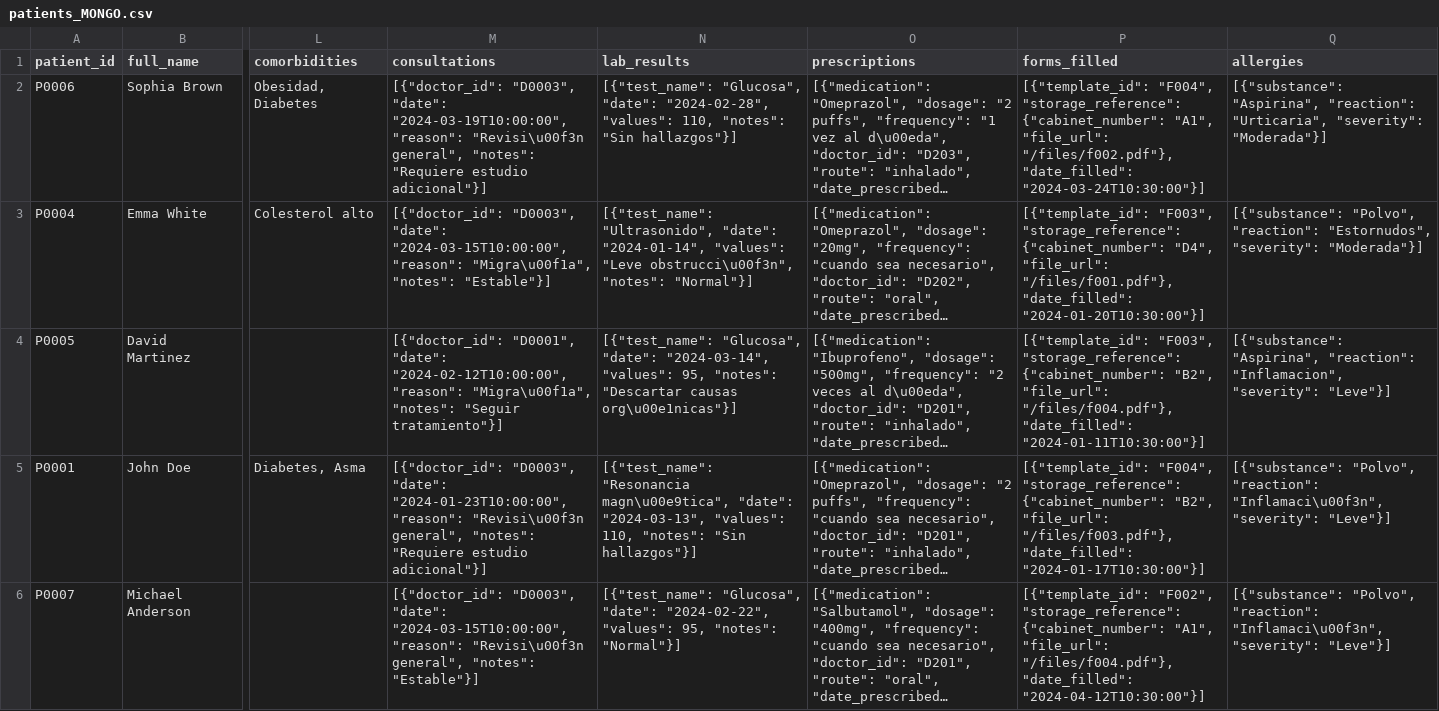
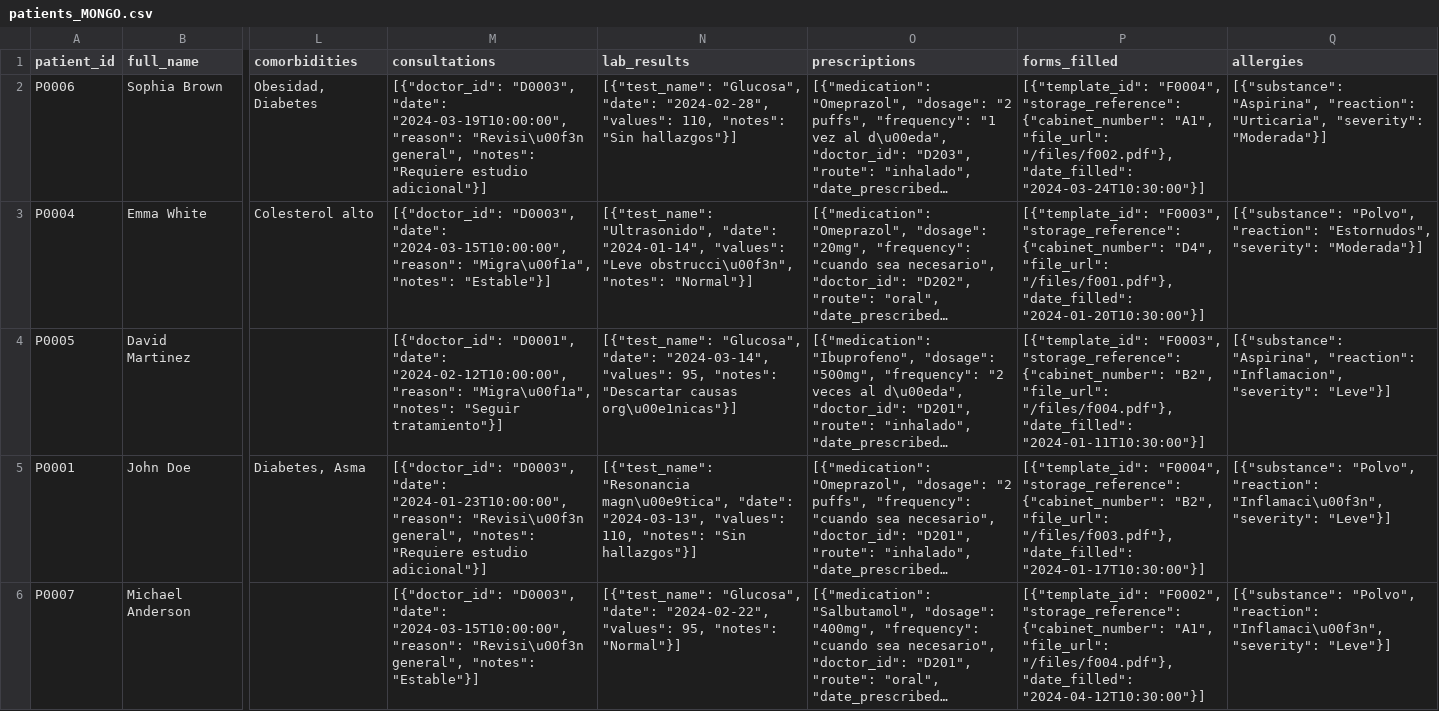
Before and after one commit to LuckyCaves/NoSqlProject, a CSV file: data/patients_MONGO.csv, drawn as a sheet; only a part is shown, gaps mark what is left out; long unchanged cells end in …; the diff covers the shown part only; the diff names each change by its address in the sheet, - before the commit and + after, or states it on an @@ line.

```diff
--- a/data/patients_MONGO.csv
+++ b/data/patients_MONGO.csv
-P2 (forms_filled): [{"template_id": "F004", "storage_reference": {"cabinet_number":…
+P2 (forms_filled): [{"template_id": "F0004", "storage_reference": {"cabinet_number":…
-P3 (forms_filled): [{"template_id": "F003", "storage_reference": {"cabinet_number":…
+P3 (forms_filled): [{"template_id": "F0003", "storage_reference": {"cabinet_number":…
-P4 (forms_filled): [{"template_id": "F003", "storage_reference": {"cabinet_number":…
+P4 (forms_filled): [{"template_id": "F0003", "storage_reference": {"cabinet_number":…
-P5 (forms_filled): [{"template_id": "F004", "storage_reference": {"cabinet_number":…
+P5 (forms_filled): [{"template_id": "F0004", "storage_reference": {"cabinet_number":…
-P6 (forms_filled): [{"template_id": "F002", "storage_reference": {"cabinet_number":…
+P6 (forms_filled): [{"template_id": "F0002", "storage_reference": {"cabinet_number":…
```
Also changed, not shown: 5 edited cells elsewhere in this file, 3 other files.
